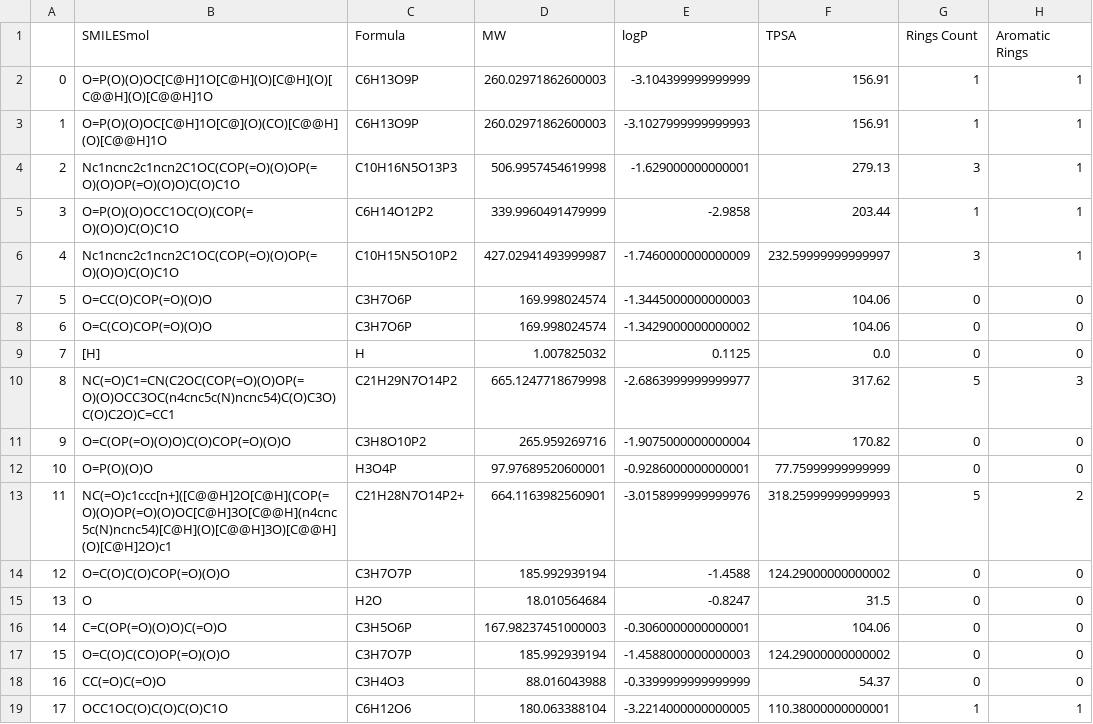
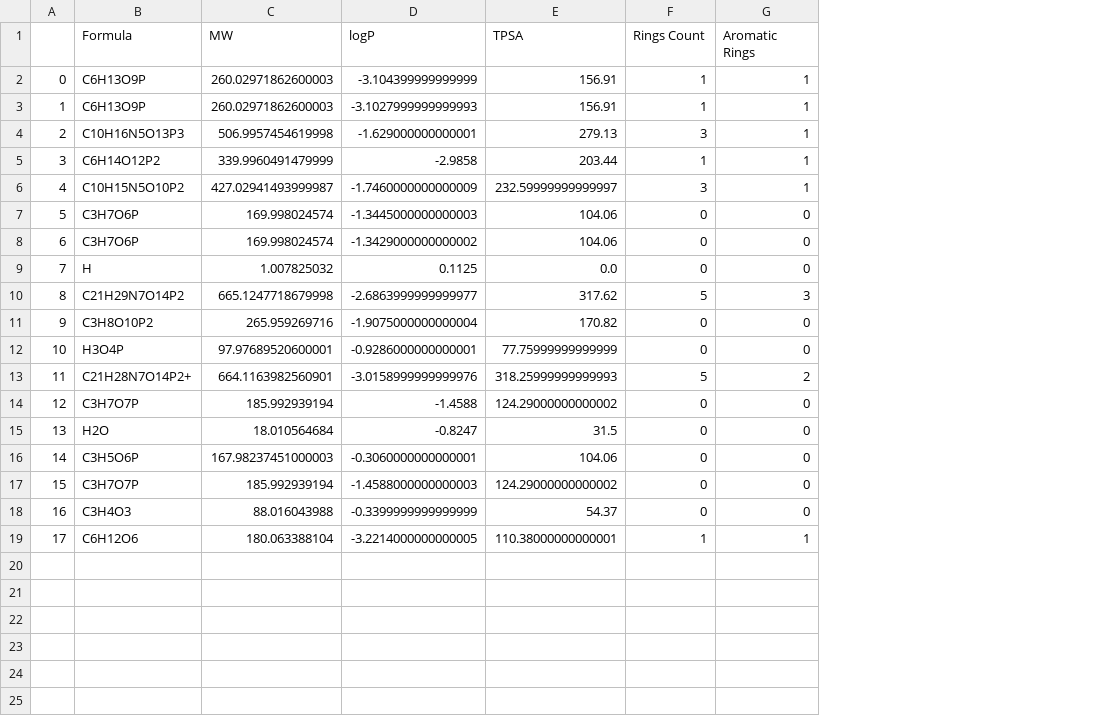
Before and after one commit to AnnaCanoRifa/EC_TFM, a CSV file: data/fingerprintTest.csv, drawn as a sheet; only a part is shown; the diff names each change by its address in the sheet, - before the commit and + after, or states it on an @@ line.

```diff
--- a/data/fingerprintTest.csv
+++ b/data/fingerprintTest.csv
-column B (SMILESmol), rows 2-19: O=P(O)(O)OC[C@H]1O[C@H](O)[C@H](O)[C@@H](O)[C@@H]1O | O=P(O)(O)OC[C@H]1O[C@](O)(CO)[C@@H](O)[C@@H]1O | Nc1ncnc2c1ncn2C1OC(COP(=O)(O)OP(=O)(O)OP(=O)(O)O)C(O)C1O | O=P(O)(O)OCC1OC(O)(COP(=O)(O)O)C(O)C1O | Nc1ncnc2c1ncn2C1OC(COP(=O)(O)OP(=O)(O)O)C(O)C1O | O=CC(O)COP(=O)(O)O | O=C(CO)COP(=O)(O)O | [H] | NC(=O)C1=CN(C2OC(COP(=O)(O)OP(=O)(O)OCC3OC(n4cnc5c(N)ncnc54)C(O)C3O)C(O)C2O)C=CC1 | O=C(OP(=O)(O)O)C(O)COP(=O)(O)O | O=P(O)(O)O | NC(=O)c1ccc[n+]([C@@H]2O[C@H](COP(=O)(O)OP(=O)(O)OC[C@H]3O[C@@H](n4cnc5c(N)ncnc54)[C@H](O)[C@@H]3O)[C@@H](O)[C@H]2O)c1 | O=C(O)C(O)COP(=O)(O)O | O | C=C(OP(=O)(O)O)C(=O)O | O=C(O)C(CO)OP(=O)(O)O | CC(=O)C(=O)O | OCC1OC(O)C(O)C(O)C1O
```
Also changed, not shown: reactions_with_descriptors.csv, 2 other files.
